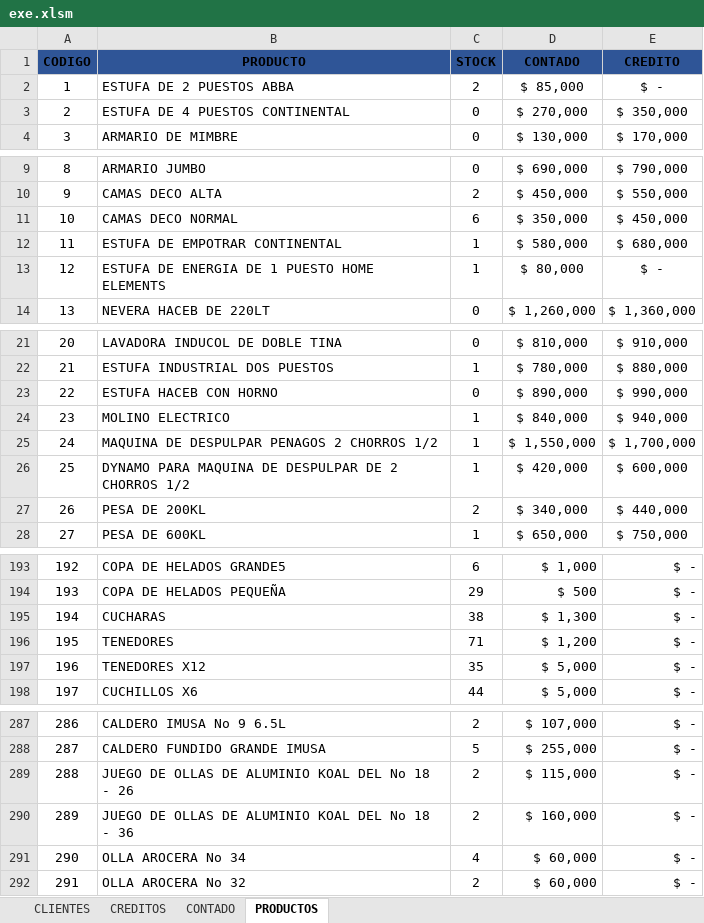
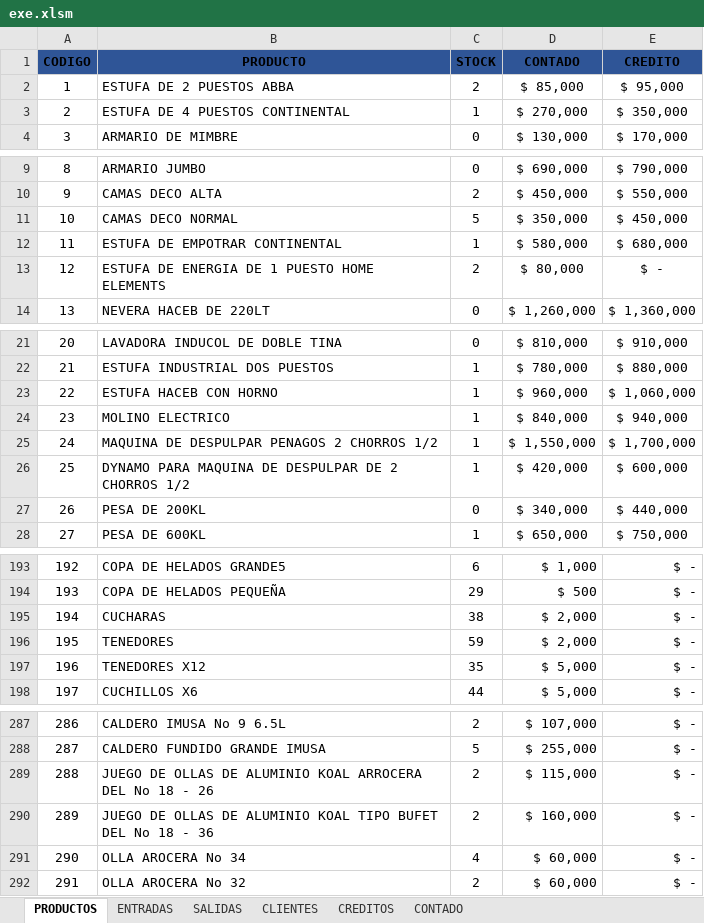
Before and after one commit to sranderca/Sistema-Muebles-Guevara, an Excel workbook: exe.xlsm, sheet PRODUCTOS, drawn as a sheet; only a part is shown, gaps mark what is left out; values as stored, in another font and other column widths than the file's, no borders; table styles not drawn; the diff covers the shown part only; the diff names each change by its address in the sheet, - before the commit and + after, or states it on an @@ line.

```diff
--- a/exe.xlsm (sheet PRODUCTOS)
+++ b/exe.xlsm (sheet PRODUCTOS)
+sheet tab: ENTRADAS
+sheet tab: SALIDAS
@@ sheet tab order changed: PRODUCTOS | ENTRADAS | SALIDAS | CLIENTES | CREDITOS | CONTADO @@
-E2 (CREDITO): $ -
+E2 (CREDITO): $ 95,000
-C3 (STOCK): 0
+C3 (STOCK): 1
-C11 (STOCK): 6
+C11 (STOCK): 5
-C13 (STOCK): 1
+C13 (STOCK): 2
-C23 (STOCK): 0
+C23 (STOCK): 1
-D23 (CONTADO): $ 890,000
+D23 (CONTADO): $ 960,000
-E23 (CREDITO): $ 990,000
+E23 (CREDITO): $ 1,060,000
-C27 (STOCK): 2
+C27 (STOCK): 0
-D195 (CONTADO): $ 1,300
+D195 (CONTADO): $ 2,000
-C196 (STOCK): 71
+C196 (STOCK): 59
-D196 (CONTADO): $ 1,200
+D196 (CONTADO): $ 2,000
-B289 (PRODUCTO): …ALUMINIO KOAL DEL No…
+B289 (PRODUCTO): …ALUMINIO KOAL ARROCERA DEL No…
-B290 (PRODUCTO): …ALUMINIO KOAL DEL No…
+B290 (PRODUCTO): …ALUMINIO KOAL TIPO BUFET DEL No…
```
Also changed, not shown: 34 added rows, 7 edited cells and row numbers in column A elsewhere in this sheet, sheet CONTADO.
